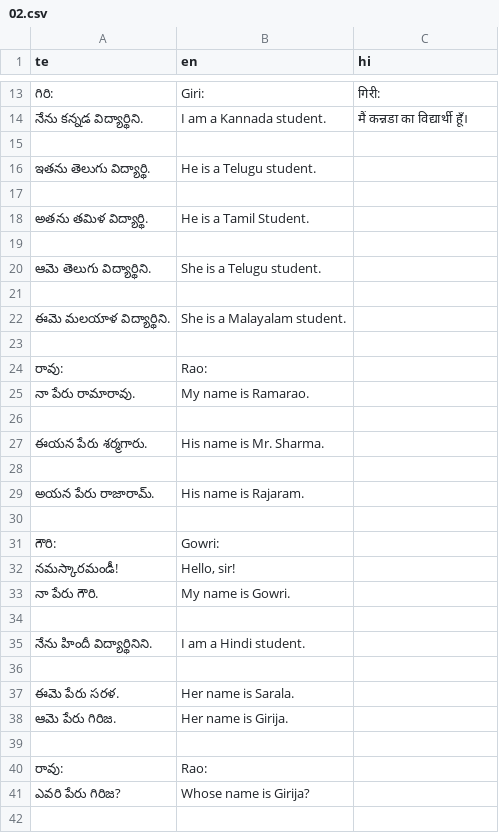
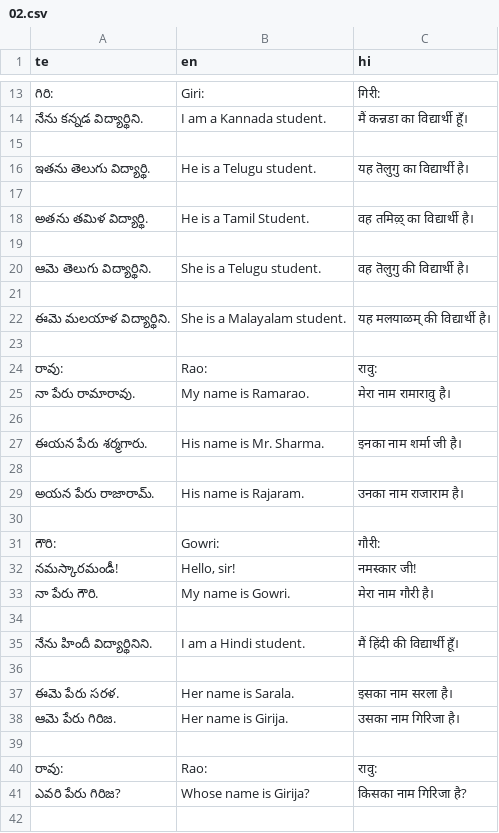
Before and after one commit to sharmaeklavya2/narrator-ws, a CSV file: articles/ict/02.csv, drawn as a sheet; only a part is shown, gaps mark what is left out; the diff covers the shown part only.

Commit message:
articles/ict: update 02.csv

```diff
--- a/articles/ict/02.csv
+++ b/articles/ict/02.csv
@@ -15,28 +15,28 @@ te,en,hi
 ,,
-ఇతను తెలుగు విద్యార్థి.,He is a Telugu student.,
+ఇతను తెలుగు విద్యార్థి.,He is a Telugu student.,यह तॆलुगु का विद्यार्थी है।
 ,,
-అతను తమిళ విద్యార్థి.,He is a Tamil Student.,
+అతను తమిళ విద్యార్థి.,He is a Tamil Student.,वह तमिऴ् का विद्यार्थी है।
 ,,
-ఆమె తెలుగు విద్యార్థిని.,She is a Telugu student.,
+ఆమె తెలుగు విద్యార్థిని.,She is a Telugu student.,वह तॆलुगु की विद्यार्थी है।
 ,,
-ఈమె మలయాళ విద్యార్థిని.,She is a Malayalam student.,
+ఈమె మలయాళ విద్యార్థిని.,She is a Malayalam student.,यह मलयाळम् की विद्यार्थी है।
 ,,
-రావు:,Rao:,
-నా పేరు రామారావు.,My name is Ramarao.,
+రావు:,Rao:,रावु:
+నా పేరు రామారావు.,My name is Ramarao.,मेरा नाम रामारावु है।
 ,,
-ఈయన పేరు శర్మగారు.,His name is Mr. Sharma.,
+ఈయన పేరు శర్మగారు.,His name is Mr. Sharma.,इनका नाम शर्मा जी है।
 ,,
-అయన పేరు రాజారామ్.,His name is Rajaram.,
+అయన పేరు రాజారామ్.,His name is Rajaram.,उनका नाम राजाराम है।
 ,,
-గౌరి:,Gowri:,
-నమస్కారమండీ!,"Hello, sir!",
-నా పేరు గౌరి.,My name is Gowri.,
+గౌరి:,Gowri:,गौरी:
+నమస్కారమండీ!,"Hello, sir!",नमस्कार जी!
+నా పేరు గౌరి.,My name is Gowri.,मेरा नाम गौरी है।
 ,,
-నేను హిందీ విద్యార్థినిని.,I am a Hindi student.,
+నేను హిందీ విద్యార్థినిని.,I am a Hindi student.,मैं हिंदी की विद्यार्थी हूँ।
 ,,
-ఈమె పేరు సరళ.,Her name is Sarala.,
-ఆమె పేరు గిరిజ.,Her name is Girija.,
+ఈమె పేరు సరళ.,Her name is Sarala.,इसका नाम सरला है।
+ఆమె పేరు గిరిజ.,Her name is Girija.,उसका नाम गिरिजा है।
 ,,
-రావు:,Rao:,
-ఎవరి పేరు గిరిజ?,Whose name is Girija?,
+రావు:,Rao:,रावु:
+ఎవరి పేరు గిరిజ?,Whose name is Girija?,किसका नाम गिरिजा है?
 ,,
```
Also changed, not shown: 1 added row, 1 removed row and 42 edited cells elsewhere in this file.
